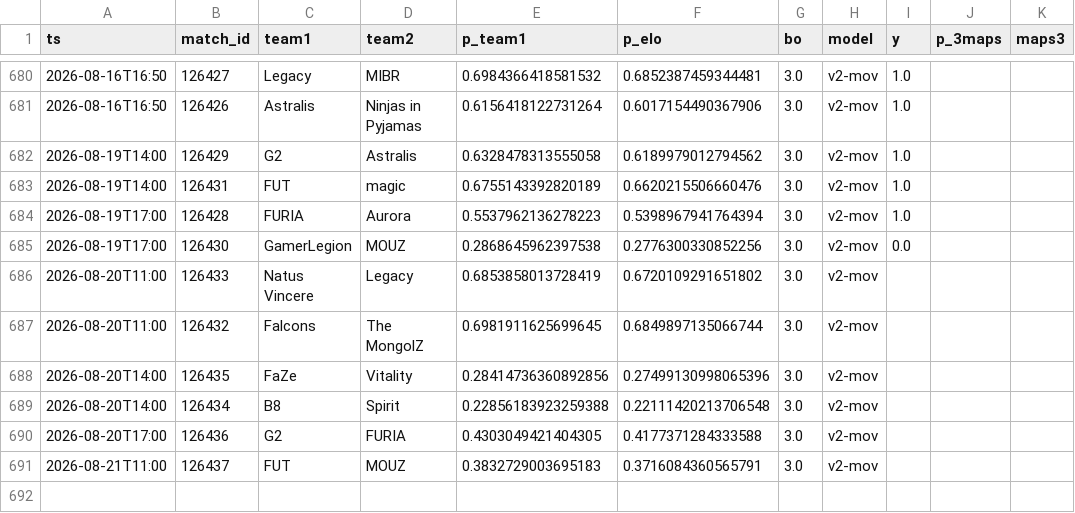
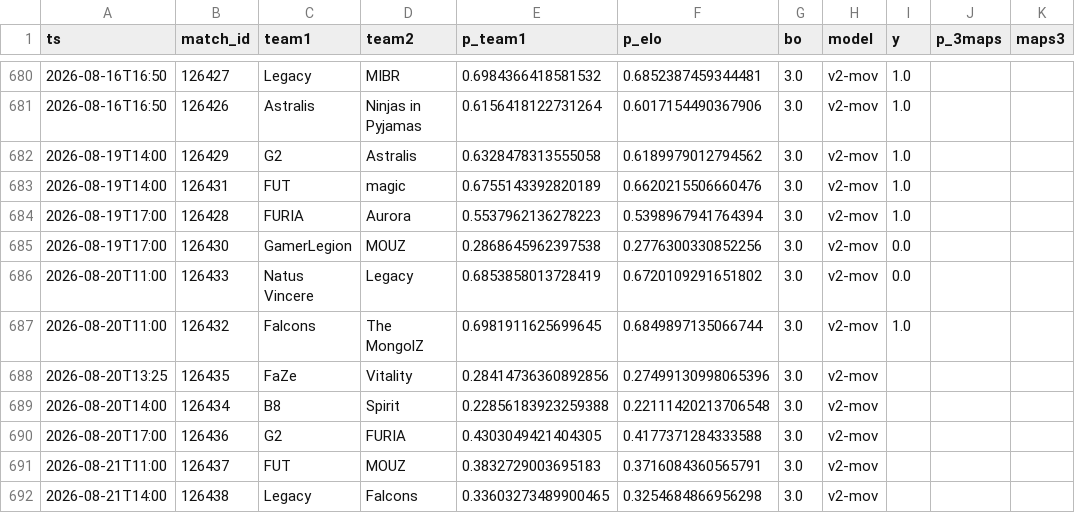
Before and after one commit to azcal/mbm-cs2, a CSV file: logs/predictions.csv, drawn as a sheet; only a part is shown, gaps mark what is left out.

```diff
--- a/logs/predictions.csv
+++ b/logs/predictions.csv
@@ -685,5 +685,5 @@ ts,match_id,team1,team2,p_team1,p_elo,bo,model,y,p_3maps,maps3
 2026-08-19T17:00,126430,GamerLegion,MOUZ,0.2868645962397538,0.2776300330852256,3.0,v2-mov,0.0,,
-2026-08-20T11:00,126433,Natus Vincere,Legacy,0.6853858013728419,0.6720109291651802,3.0,v2-mov,,,
-2026-08-20T11:00,126432,Falcons,The MongolZ,0.6981911625699645,0.6849897135066744,3.0,v2-mov,,,
-2026-08-20T14:00,126435,FaZe,Vitality,0.28414736360892856,0.27499130998065396,3.0,v2-mov,,,
+2026-08-20T11:00,126433,Natus Vincere,Legacy,0.6853858013728419,0.6720109291651802,3.0,v2-mov,0.0,,
+2026-08-20T11:00,126432,Falcons,The MongolZ,0.6981911625699645,0.6849897135066744,3.0,v2-mov,1.0,,
+2026-08-20T13:25,126435,FaZe,Vitality,0.28414736360892856,0.27499130998065396,3.0,v2-mov,,,
 2026-08-20T14:00,126434,B8,Spirit,0.22856183923259388,0.22111420213706548,3.0,v2-mov,,,
@@ -691 +691,2 @@ ts,match_id,team1,team2,p_team1,p_elo,bo,model,y,p_3maps,maps3
 2026-08-21T11:00,126437,FUT,MOUZ,0.3832729003695183,0.3716084360565791,3.0,v2-mov,,,
+2026-08-21T14:00,126438,Legacy,Falcons,0.33603273489900465,0.3254684866956298,3.0,v2-mov,,,
```
Also changed, not shown: data/matches.csv, logs/graded.csv, 3 other files.
